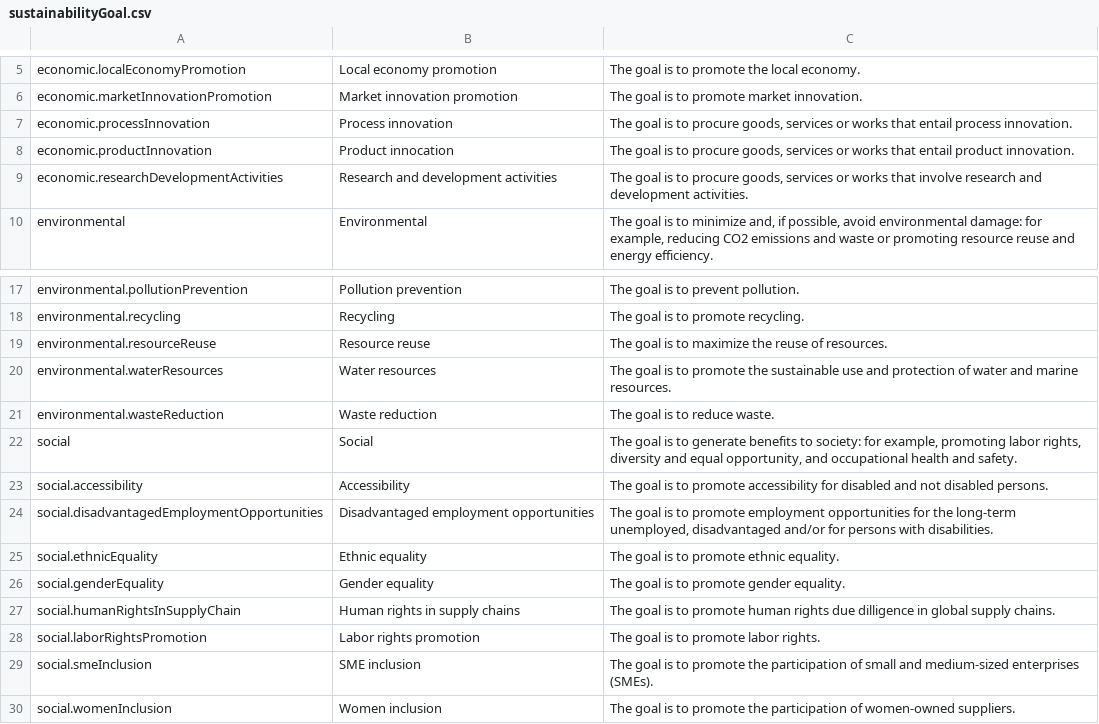
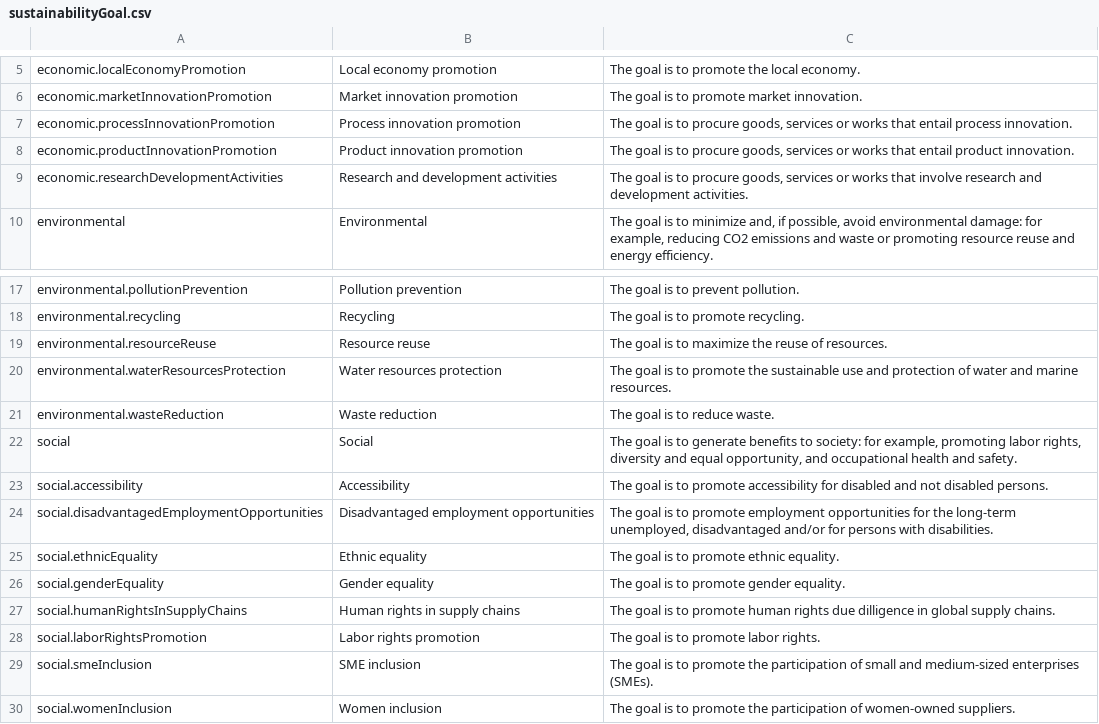
Before and after one commit to open-contracting-extensions/ocds_sustainability_extension, a CSV file: codelists/sustainabilityGoal.csv, drawn as a sheet; only a part is shown, gaps mark what is left out.

```diff
--- a/codelists/sustainabilityGoal.csv
+++ b/codelists/sustainabilityGoal.csv
@@ -6,4 +6,4 @@ economic.localEconomyPromotion,Local economy promotion,The goal is to promote th
 economic.marketInnovationPromotion,Market innovation promotion,The goal is to promote market innovation.
-economic.processInnovation,Process innovation,"The goal is to procure goods, services or works that entail process innovation."
-economic.productInnovation,Product innocation,"The goal is to procure goods, services or works that entail product innovation."
+economic.processInnovationPromotion,Process innovation promotion,"The goal is to procure goods, services or works that entail process innovation."
+economic.productInnovationPromotion,Product innovation promotion,"The goal is to procure goods, services or works that entail product innovation."
 economic.researchDevelopmentActivities,Research and development activities,"The goal is to procure goods, services or works that involve research and development activities."
@@ -19,3 +19,3 @@ environmental.recycling,Recycling,The goal is to promote recycling.
 environmental.resourceReuse,Resource reuse,The goal is to maximize the reuse of resources.
-environmental.waterResources,Water resources,The goal is to promote the sustainable use and protection of water and marine resources.
+environmental.waterResourcesProtection,Water resources protection,The goal is to promote the sustainable use and protection of water and marine resources.
 environmental.wasteReduction,Waste reduction,The goal is to reduce waste.
@@ -26,3 +26,3 @@ social.ethnicEquality,Ethnic equality,The goal is to promote ethnic equality.
 social.genderEquality,Gender equality,The goal is to promote gender equality.
-social.humanRightsInSupplyChain,Human rights in supply chains,The goal is to promote human rights due dilligence in global supply chains.
+social.humanRightsInSupplyChains,Human rights in supply chains,The goal is to promote human rights due dilligence in global supply chains.
 social.laborRightsPromotion,Labor rights promotion,The goal is to promote labor rights.
```
Also changed, not shown: codelists/sustainabilityStrategy.csv, 1 other file.
